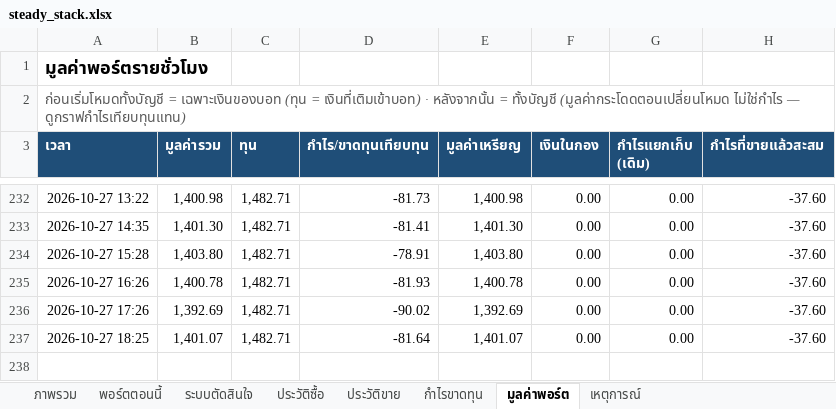
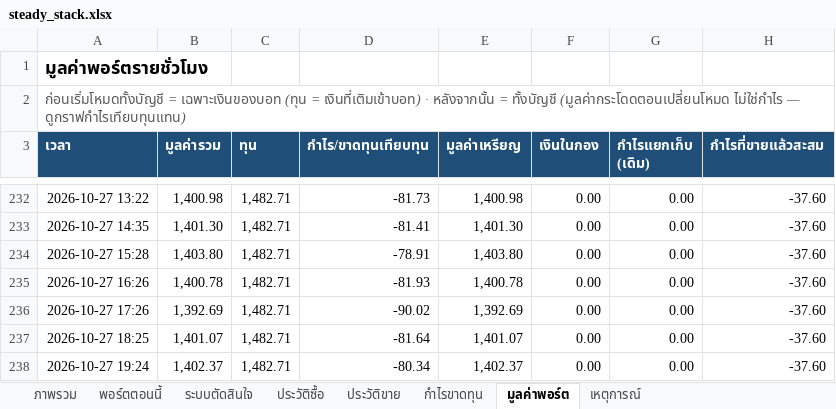
Before and after one commit to sutonakung-ops/BTC-ETH_THB_Alert, an Excel workbook: reports/steady_stack.xlsx, sheet มูลค่าพอร์ต, drawn as a sheet; only a part is shown, gaps mark what is left out; values as stored, in another font and other column widths than the file's, no borders; charts and pictures not drawn; the diff names each change by its address in the sheet, - before the commit and + after, or states it on an @@ line.

```diff
--- a/reports/steady_stack.xlsx (sheet มูลค่าพอร์ต)
+++ b/reports/steady_stack.xlsx (sheet มูลค่าพอร์ต)
+row 238: 2026-10-27 19:24 | 1,402.37 | 1,482.71 | -80.34 | 1,402.37 | 0.00 | 0.00 | -37.60
```
Also changed, not shown: sheet พอร์ตตอนนี้, sheet ภาพรวม, charts or pictures, 8 other files.
